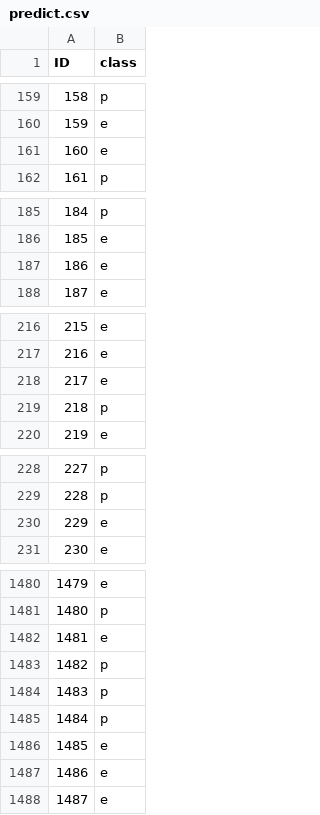
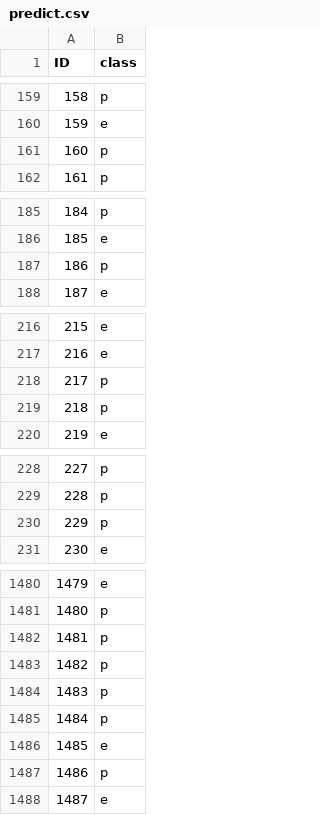
Before and after one commit to RespiradorProfesional/kaggle_mushroom, a CSV file: predict.csv, drawn as a sheet; only a part is shown, gaps mark what is left out; the diff covers the shown part only.

```diff
--- a/predict.csv
+++ b/predict.csv
@@ -160,3 +160,3 @@ ID,class
 159,e
-160,e
+160,p
 161,p
@@ -186,3 +186,3 @@ ID,class
 185,e
-186,e
+186,p
 187,e
@@ -217,3 +217,3 @@ ID,class
 216,e
-217,e
+217,p
 218,p
@@ -229,3 +229,3 @@ ID,class
 228,p
-229,e
+229,p
 230,e
@@ -1481,3 +1481,3 @@ ID,class
 1480,p
-1481,e
+1481,p
 1482,p
@@ -1486,3 +1486,3 @@ ID,class
 1485,e
-1486,e
+1486,p
 1487,e
```
Also changed, not shown: 31 edited cells elsewhere in this file, 2 other files.
